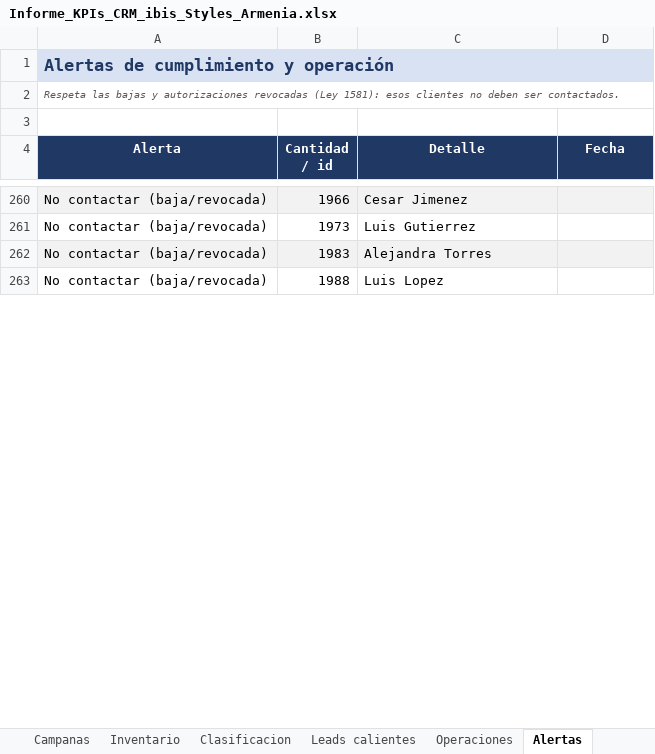
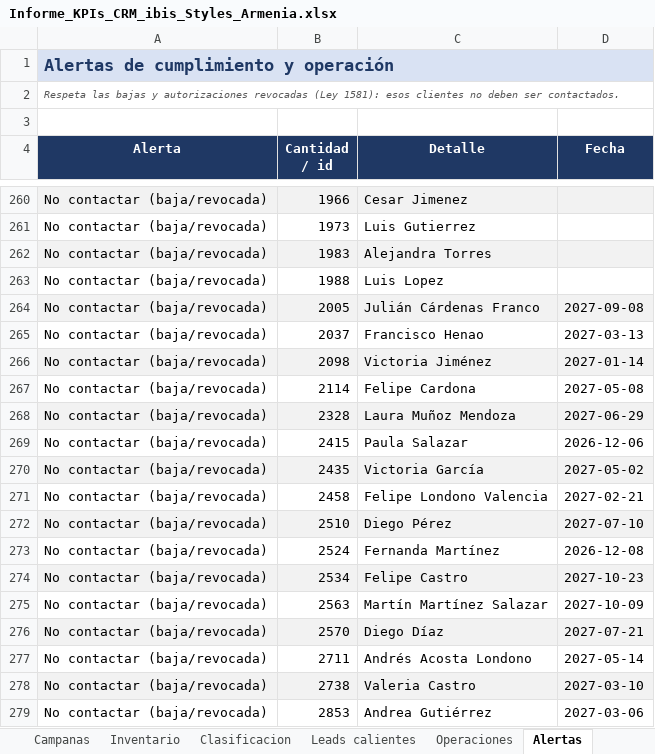
Before and after one commit to adamar-guti/-crm-ibis-styles-armenia, an Excel workbook: Informe_KPIs_CRM_ibis_Styles_Armenia.xlsx, sheet Alertas, drawn as a sheet; only a part is shown, gaps mark what is left out; values as stored, in another font and other column widths than the file's, no borders; the diff covers the shown part only; the diff names each change by its address in the sheet, - before the commit and + after, or states it on an @@ line.

```diff
--- a/Informe_KPIs_CRM_ibis_Styles_Armenia.xlsx (sheet Alertas)
+++ b/Informe_KPIs_CRM_ibis_Styles_Armenia.xlsx (sheet Alertas)
+row 264: No contactar (baja/revocada) | 2005 | Julián Cárdenas Franco | 2027-09-08
+row 265: No contactar (baja/revocada) | 2037 | Francisco Henao | 2027-03-13
+row 266: No contactar (baja/revocada) | 2098 | Victoria Jiménez | 2027-01-14
+row 267: No contactar (baja/revocada) | 2114 | Felipe Cardona | 2027-05-08
+row 268: No contactar (baja/revocada) | 2328 | Laura Muñoz Mendoza | 2027-06-29
+row 269: No contactar (baja/revocada) | 2415 | Paula Salazar | 2026-12-06
+row 270: No contactar (baja/revocada) | 2435 | Victoria García | 2027-05-02
+row 271: No contactar (baja/revocada) | 2458 | Felipe Londono Valencia | 2027-02-21
+row 272: No contactar (baja/revocada) | 2510 | Diego Pérez | 2027-07-10
+row 273: No contactar (baja/revocada) | 2524 | Fernanda Martínez | 2026-12-08
+row 274: No contactar (baja/revocada) | 2534 | Felipe Castro | 2027-10-23
+row 275: No contactar (baja/revocada) | 2563 | Martín Martínez Salazar | 2027-10-09
+row 276: No contactar (baja/revocada) | 2570 | Diego Díaz | 2027-07-21
+row 277: No contactar (baja/revocada) | 2711 | Andrés Acosta Londono | 2027-05-14
+row 278: No contactar (baja/revocada) | 2738 | Valeria Castro | 2027-03-10
+row 279: No contactar (baja/revocada) | 2853 | Andrea Gutiérrez | 2027-03-06
```
Also changed, not shown: 12 added rows and 1 edited cell elsewhere in this sheet, sheet Leads calientes, sheet Canales, sheet Segmentos, sheet Embudo, sheet Campanas, sheet Clasificacion, 1 more sheet, 4 other files.
